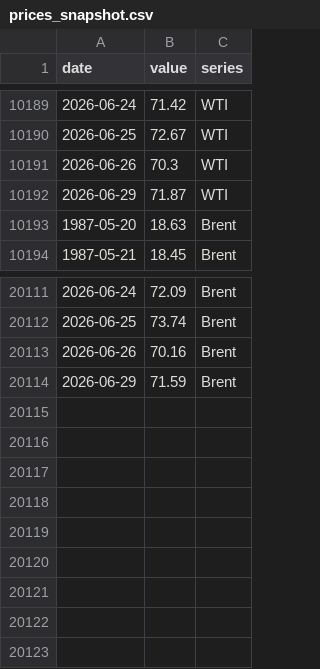
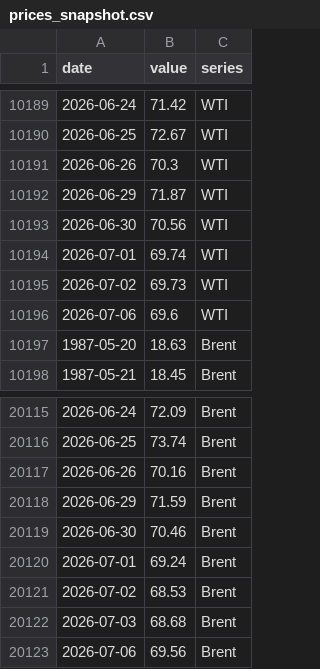
Before and after one commit to pmxlr8/DS_R_Geopolitics, a CSV file: data/raw/prices_snapshot.csv, drawn as a sheet; only a part is shown, gaps mark what is left out; the diff names each change by its address in the sheet, - before the commit and + after, or states it on an @@ line.

```diff
--- a/data/raw/prices_snapshot.csv
+++ b/data/raw/prices_snapshot.csv
+row 10193: 2026-06-30 | 70.56 | WTI
+row 10194: 2026-07-01 | 69.74 | WTI
+row 10195: 2026-07-02 | 69.73 | WTI
+row 10196: 2026-07-06 | 69.6 | WTI
+row 20119: 2026-06-30 | 70.46 | Brent
+row 20120: 2026-07-01 | 69.24 | Brent
+row 20121: 2026-07-02 | 68.53 | Brent
+row 20122: 2026-07-03 | 68.68 | Brent
+row 20123: 2026-07-06 | 69.56 | Brent
```
Also changed, not shown: data/raw/prices.csv.
